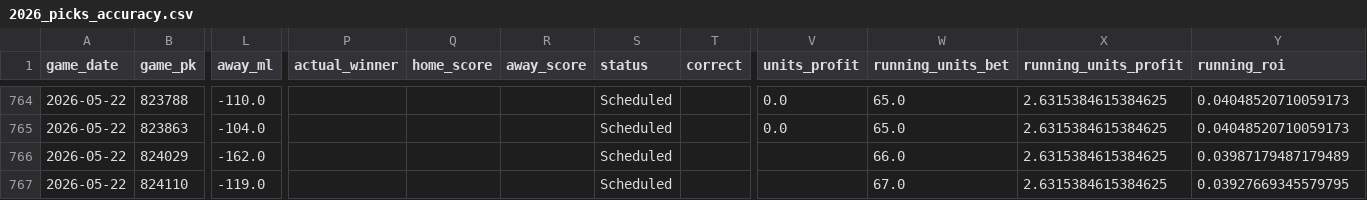
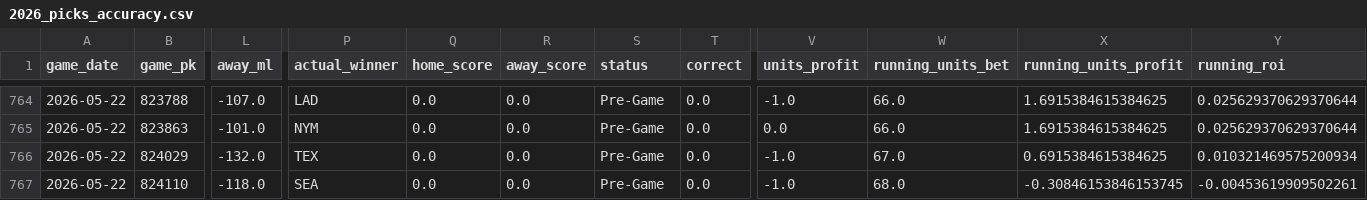
Before and after one commit to tyler-janak/TheBullpenBet, a CSV file: 2026_picks_accuracy.csv, drawn as a sheet; only a part is shown, gaps mark what is left out; the diff covers the shown part only; the diff names each change by its address in the sheet, - before the commit and + after, or states it on an @@ line.

```diff
--- a/2026_picks_accuracy.csv
+++ b/2026_picks_accuracy.csv
-L764 (away_ml): -110.0
+L764 (away_ml): -107.0
-P764 (actual_winner): (empty)
+P764 (actual_winner): LAD
-Q764:Q767 (home_score): (empty)
+Q764:Q767 (home_score): 0.0
-R764:R767 (away_score): (empty)
+R764:R767 (away_score): 0.0
-S764:S767 (status): Scheduled
+S764:S767 (status): Pre-Game
-T764:T767 (correct): (empty)
+T764:T767 (correct): 0.0
-V764 (units_profit): 0.0
+V764 (units_profit): -1.0
-W764:W765 (running_units_bet): 65.0
+W764:W765 (running_units_bet): 66.0
-X764:X765 (running_units_profit): 2.6315384615384625
+X764:X765 (running_units_profit): 1.6915384615384625
-Y764:Y765 (running_roi): 0.04048520710059173
+Y764:Y765 (running_roi): 0.025629370629370644
-L765 (away_ml): -104.0
+L765 (away_ml): -101.0
-P765 (actual_winner): (empty)
+P765 (actual_winner): NYM
-L766 (away_ml): -162.0
+L766 (away_ml): -132.0
-P766 (actual_winner): (empty)
+P766 (actual_winner): TEX
-V766:V767 (units_profit): (empty)
+V766:V767 (units_profit): -1.0
-W766 (running_units_bet): 66.0
+W766 (running_units_bet): 67.0
-X766 (running_units_profit): 2.6315384615384625
+X766 (running_units_profit): 0.6915384615384625
-Y766 (running_roi): 0.03987179487179489
+Y766 (running_roi): 0.010321469575200934
-L767 (away_ml): -119.0
+L767 (away_ml): -118.0
-P767 (actual_winner): (empty)
+P767 (actual_winner): SEA
-W767 (running_units_bet): 67.0
+W767 (running_units_bet): 68.0
-X767 (running_units_profit): 2.6315384615384625
+X767 (running_units_profit): -0.30846153846153745
-Y767 (running_roi): 0.03927669345579795
+Y767 (running_roi): -0.00453619909502261
```
Also changed, not shown: 113 edited cells elsewhere in this file, outputs/hitterspitchers_today.csv, outputs/hitterspitchers_today_raw.csv, 8 other files.
